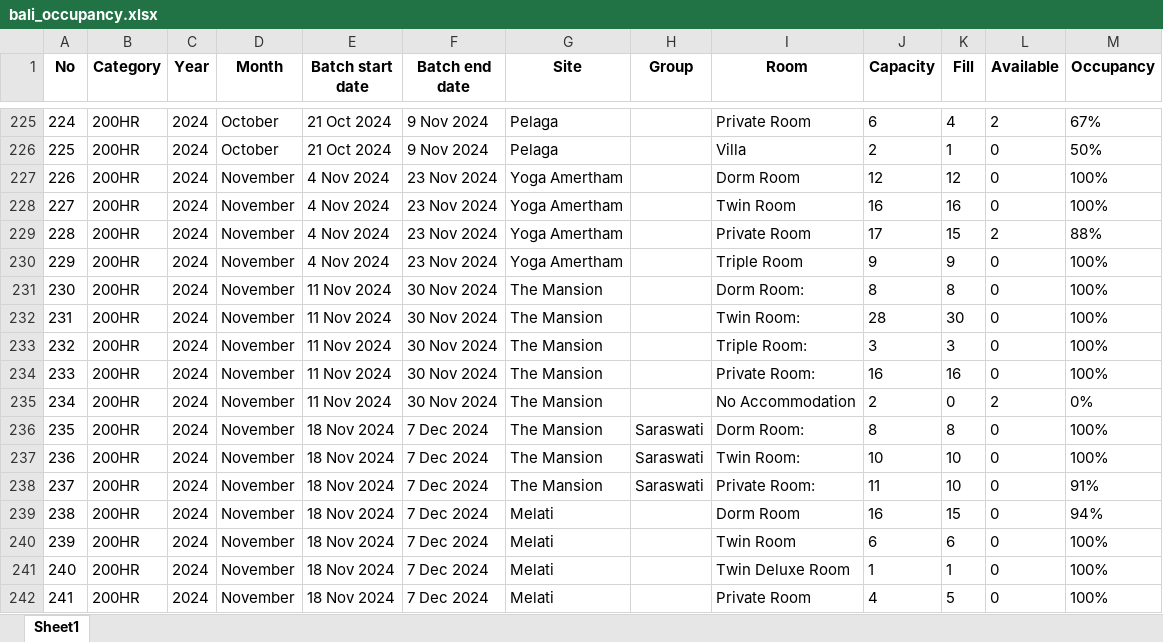
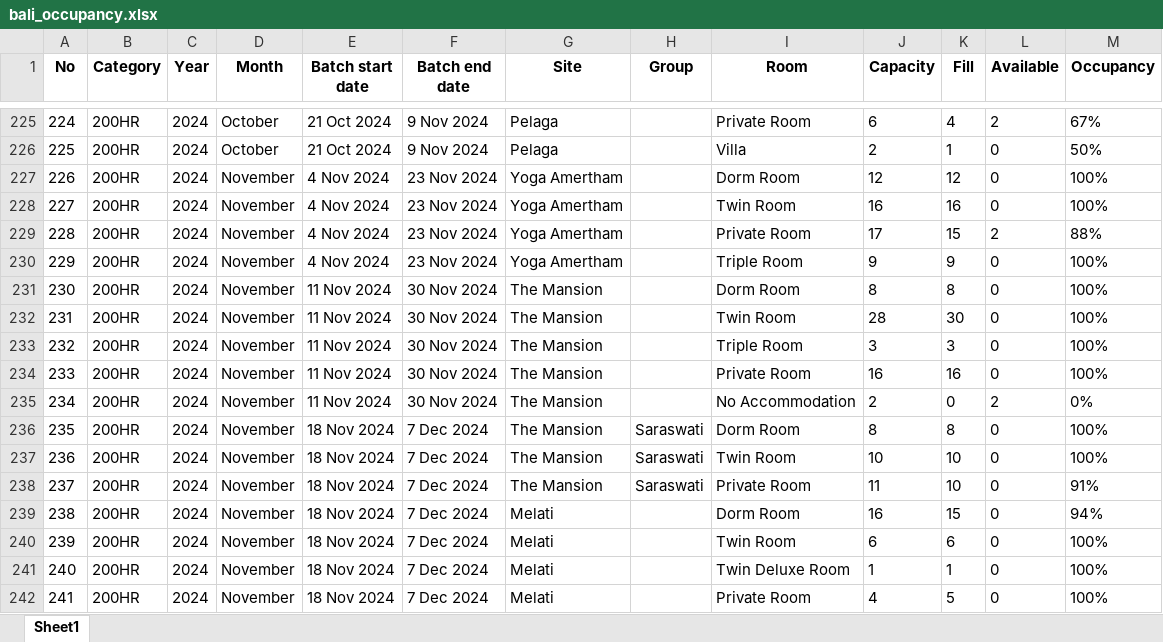
Before and after one commit to antoniusawe/sales-report, an Excel workbook: Bali data/bali_occupancy.xlsx, sheet Sheet1, drawn as a sheet; only a part is shown, gaps mark what is left out; values as stored, in another font and other column widths than the file's, no borders; the diff names each change by its address in the sheet, - before the commit and + after, or states it on an @@ line.

Commit message:
Update Bali data/bali_occupancy.xlsx

```diff
--- a/Bali data/bali_occupancy.xlsx (sheet Sheet1)
+++ b/Bali data/bali_occupancy.xlsx (sheet Sheet1)
-I231 (Room): Dorm Room:
+I231 (Room): Dorm Room
-I232 (Room): Twin Room:
+I232 (Room): Twin Room
-I233 (Room): Triple Room:
+I233 (Room): Triple Room
-I234 (Room): Private Room:
+I234 (Room): Private Room
-I236 (Room): Dorm Room:
+I236 (Room): Dorm Room
-I237 (Room): Twin Room:
+I237 (Room): Twin Room
-I238 (Room): Private Room:
+I238 (Room): Private Room
```
